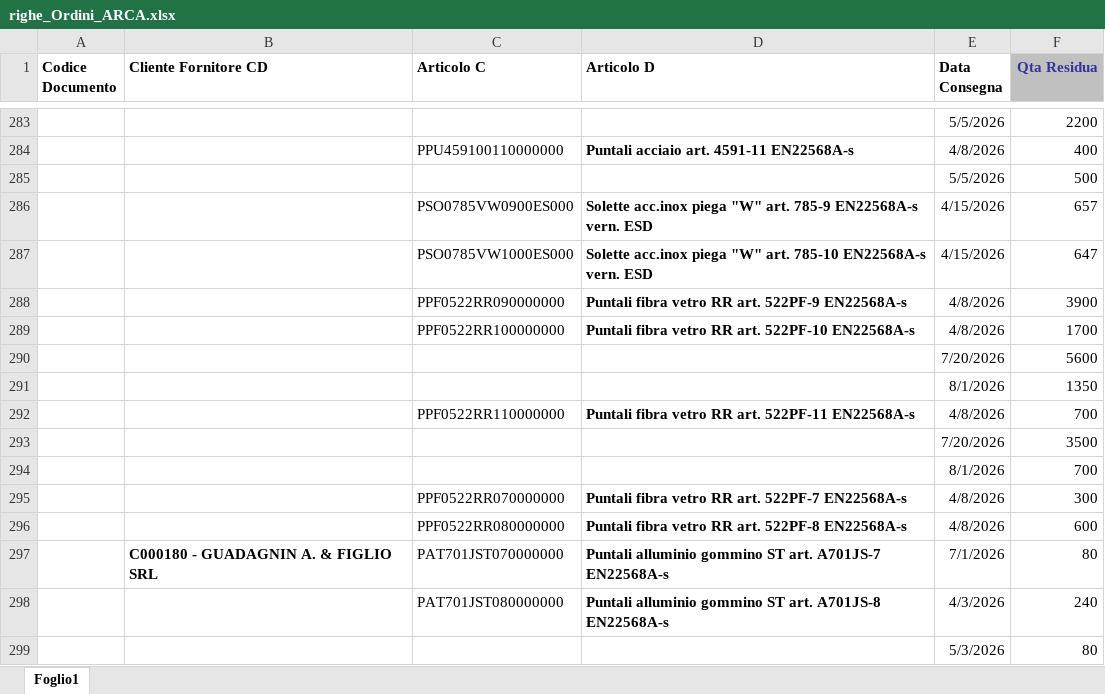
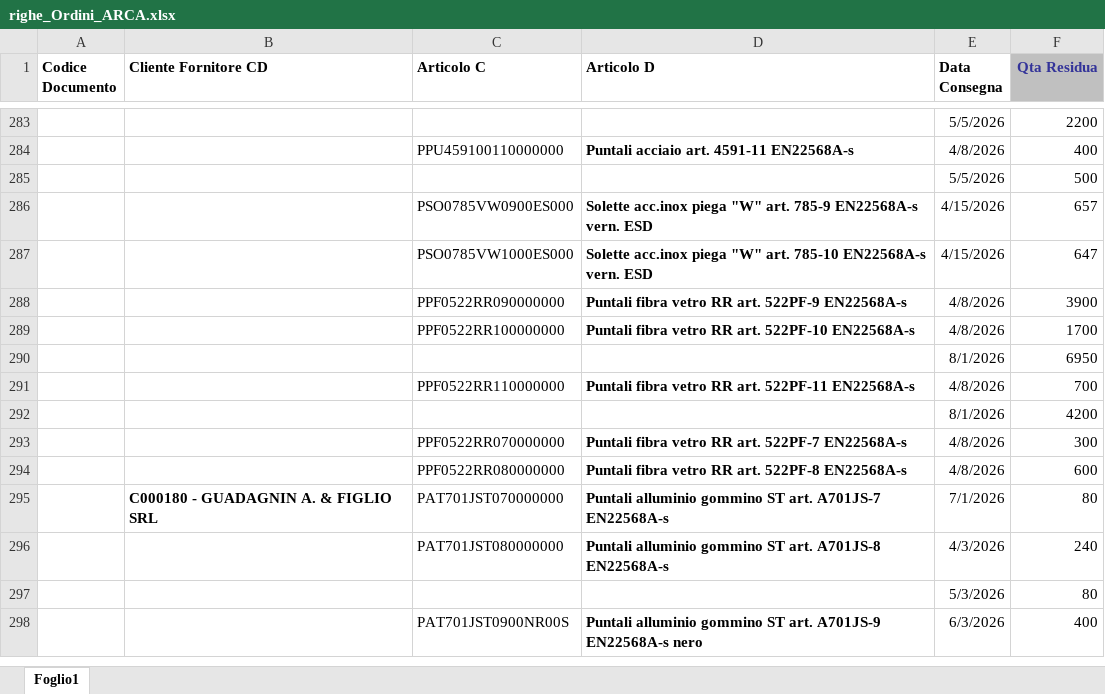
Before and after one commit to denis-safit/SAFiT, an Excel workbook: righe_Ordini_ARCA.xlsx, sheet Foglio1, drawn as a sheet; only a part is shown, gaps mark what is left out; the shorter side is filled out with more unchanged rows; values as stored, in another font and other column widths than the file's, no borders; removed rows and columns are numbered as before the commit, all else as after; the diff names each change by its address in the sheet, - before the commit and + after, or states it on an @@ line.

```diff
--- a/righe_Ordini_ARCA.xlsx (sheet Foglio1)
+++ b/righe_Ordini_ARCA.xlsx (sheet Foglio1)
-row 290:  |  |  |  | 7/20/2026 | 5600
-F290 (Qta Residua): 1350
+F290 (Qta Residua): 6950
-row 293:  |  |  |  | 7/20/2026 | 3500
-F292 (Qta Residua): 700
+F292 (Qta Residua): 4200
```
Also changed, not shown: Avanzamento_access.xlsx, 1 other file.
